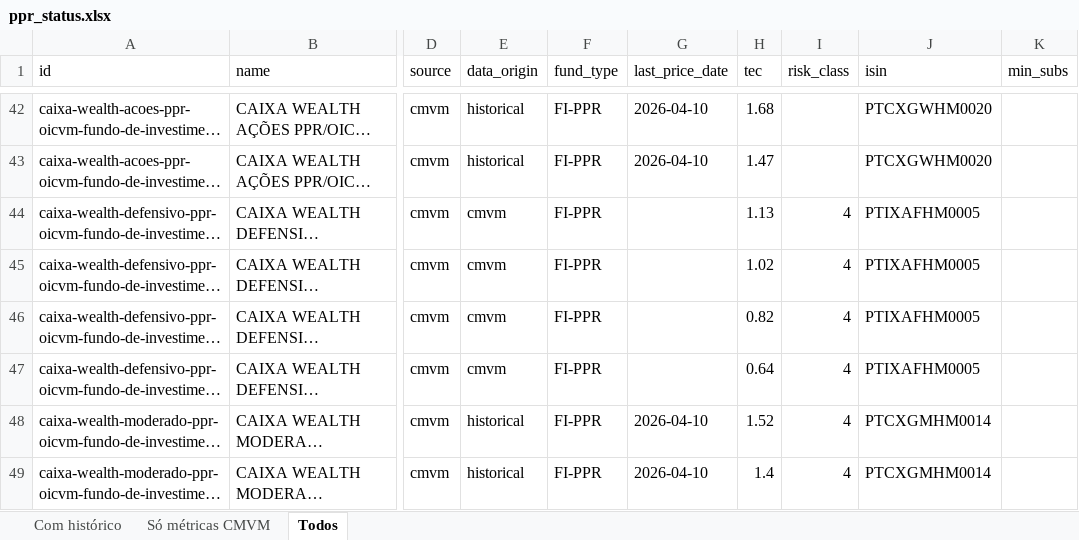
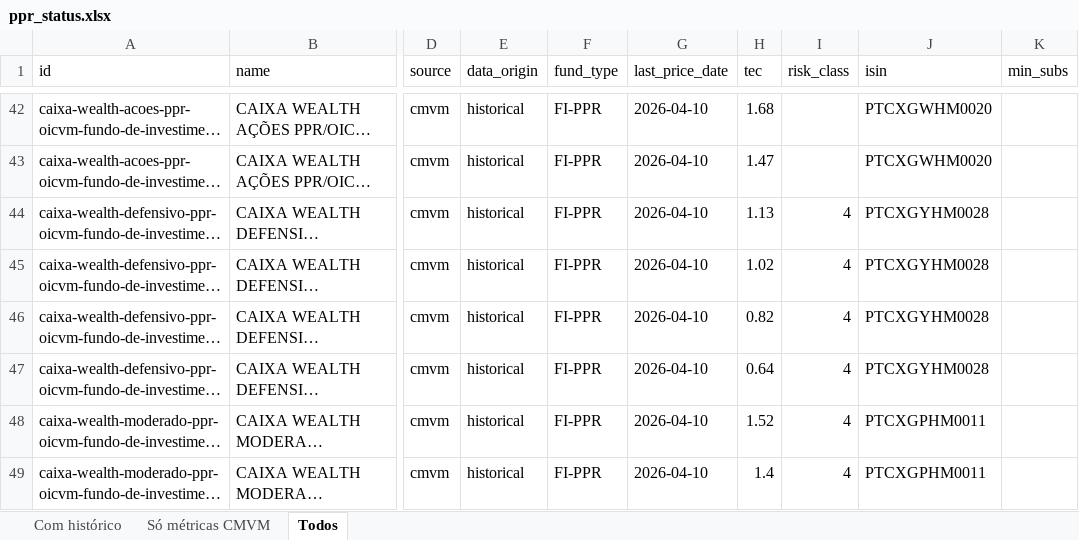
Before and after one commit to franklinsilvapt-arch/ppr-comparator, an Excel workbook: data/ppr_status.xlsx, sheet Todos, drawn as a sheet; only a part is shown, gaps mark what is left out; long unchanged cells end in …; values as stored, in another font and other column widths than the file's, no borders; the diff covers the shown part only; the diff names each change by its address in the sheet, - before the commit and + after, or states it on an @@ line.

Commit message:
feat: +13 fundos com histórico (Caixa, Invest Tendências, Oxy); hide não-retail
Novos ISINs wired (todos resolvem FT):
- Caixa Wealth Arrojado PTCXGBHM0017 (A/B/C/D)
- Caixa Wealth Defensivo PTCXGYHM0028 (A/B/C/D) - substitui o PTIXAFHM0005
  que o scraper CGD apanhava por engano (pertencia a outro fundo
  referenciado no IFI PDF)
- Caixa Wealth Moderado PTCXGPHM0011 (A/B/C/D) - substitui PTCXGMHM0014
- Caixa Arrojado (não-Wealth) PTCXGHHM0011
- Caixa Defensivo (não-Wealth) PTCXGFHM0013
- Caixa Moderado (não-Wealth) PTCXGGHM0012
- INVEST TENDÊNCIAS GLOBAIS PPR PTARMJHM0003

Novo scraper: scrapers/oxy.py
- Oxy não expõe cotações por categoria; só a Categoria DA é retail
  (ISIN PTOXCUHM0006, TEC 0.76%).
- A página public-markets/ carrega um gráfico da estratégia agregada
  a partir de Google Sheets via gviz. Extrai 89 observações mensais
  (2018-12-28 → 2026-03-31).
- Aplica a série à Cat DA (proxy, já que a sheet é aggregate não
  especificamente PPR).

Esconder Oxy não-DA: as restantes 44 categorias são para
colaboradores/empresas, não comercializadas ao retail. Marcadas com
hidden=True em universe.py e filtradas no embed (não aparecem no
dropdown nem em nenhuma tabela).

Cobertura:
- Total: 143 fundos
- Visíveis ao utilizador: 100 (43 Oxy non-DA agora escondidos)
- Com histórico real: 83 (83% dos visíveis)
- Com ISIN: 129, min_subs: 67

```diff
--- a/data/ppr_status.xlsx (sheet Todos)
+++ b/data/ppr_status.xlsx (sheet Todos)
-E44:E47 (data_origin): cmvm
+E44:E47 (data_origin): historical
-G44:G47 (last_price_date): (empty)
+G44:G47 (last_price_date): 2026-04-10
-J44:J47 (isin): PTIXAFHM0005
+J44:J47 (isin): PTCXGYHM0028
-J48:J49 (isin): PTCXGMHM0014
+J48:J49 (isin): PTCXGPHM0011
```
Also changed, not shown: 26 edited cells elsewhere in this sheet, sheet Com histórico, sheet Só métricas CMVM, 5 other files.
